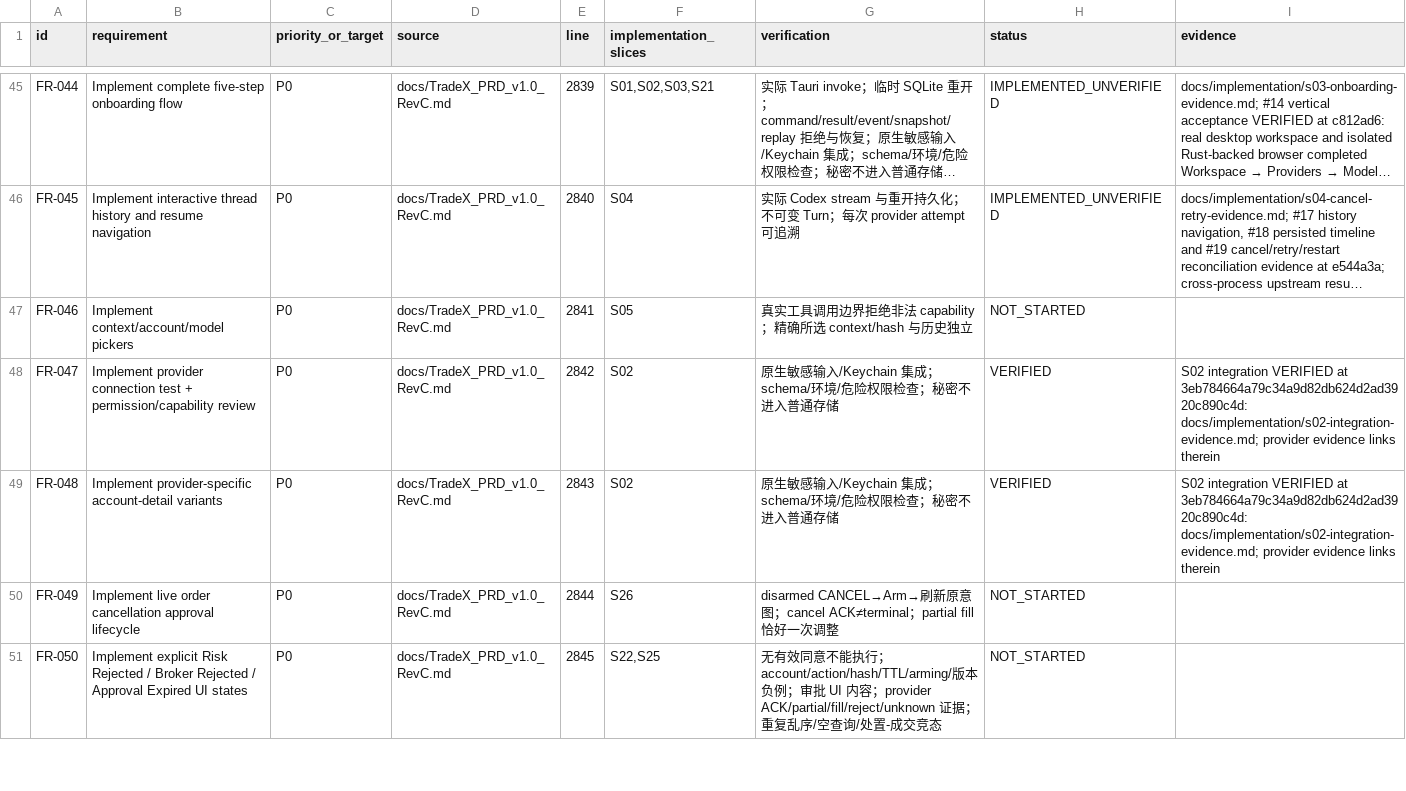
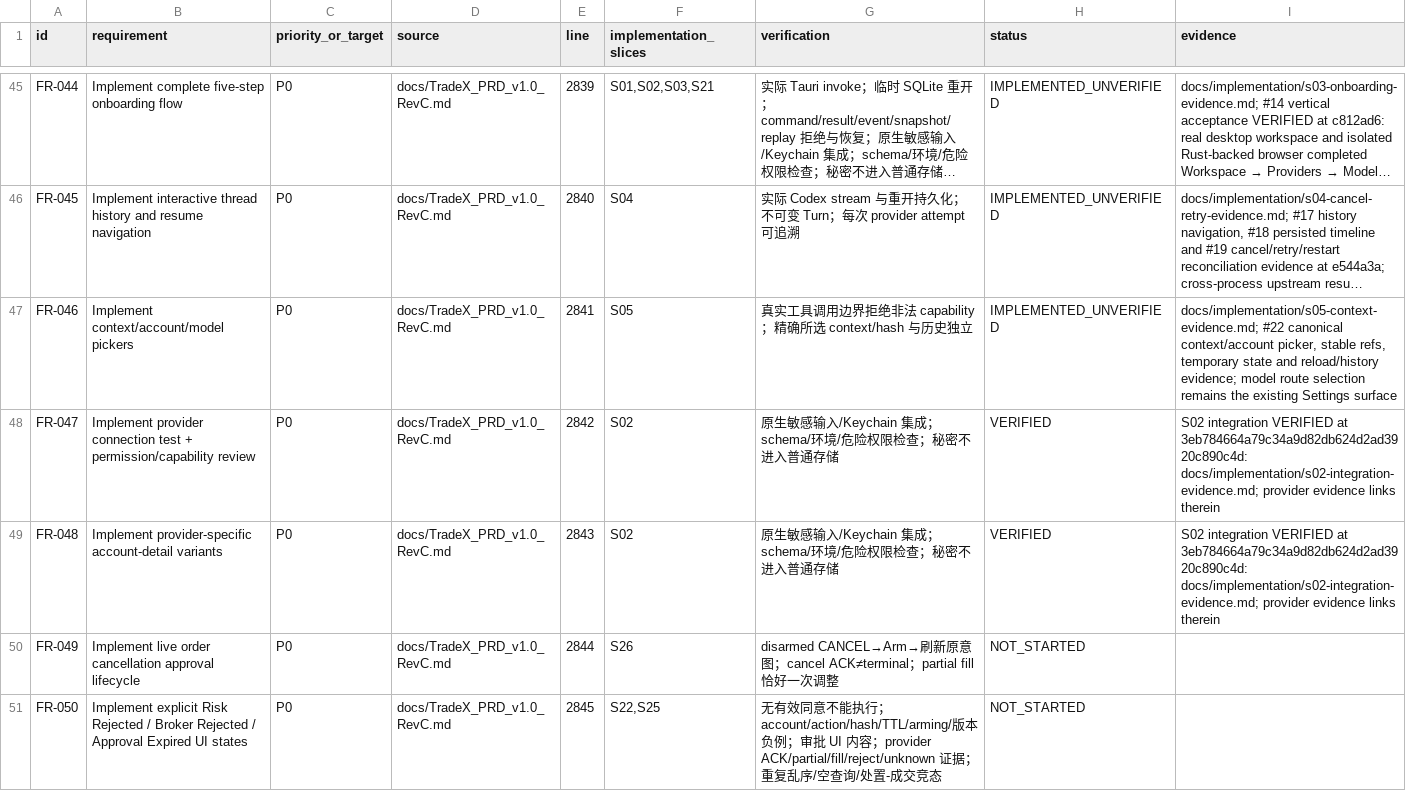
Before and after one commit to kaiqiangh/tradex, a CSV file: docs/implementation/requirements.csv, drawn as a sheet; only a part is shown, gaps mark what is left out; long unchanged cells end in …; the diff covers the shown part only; the diff names each change by its address in the sheet, - before the commit and + after, or states it on an @@ line.

Commit message:
feat(s05): add canonical context catalog picker

```diff
--- a/docs/implementation/requirements.csv
+++ b/docs/implementation/requirements.csv
-H47 (status): NOT_STARTED
+H47 (status): IMPLEMENTED_UNVERIFIED
-I47 (evidence): (empty)
+I47 (evidence): docs/implementation/s05-context-evidence.md; #22 canonical context/account picker, stable refs, temporary state and reload/history evidence; model route selection remains the existing Settings surface
```
Also changed, not shown: 3 edited cells elsewhere in this file, docs/implementation/surfaces.csv, 19 other files.
